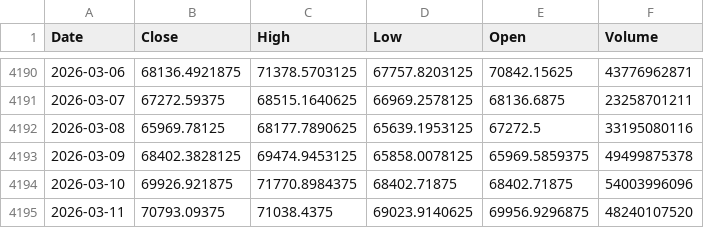
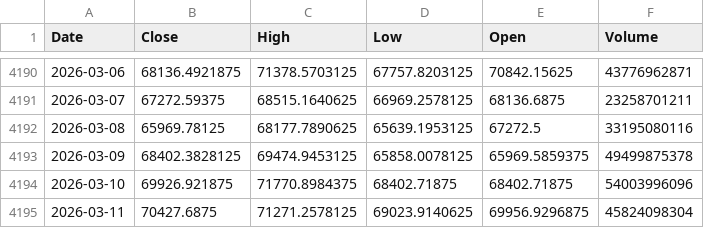
Before and after one commit to kittycapital/btc-asset-correlation, a CSV file: data/BTC.csv, drawn as a sheet; only a part is shown, gaps mark what is left out.

```diff
--- a/data/BTC.csv
+++ b/data/BTC.csv
@@ -4194,2 +4194,2 @@ Date,Close,High,Low,Open,Volume
 2026-03-10,69926.921875,71770.8984375,68402.71875,68402.71875,54003996096
-2026-03-11,70793.09375,71038.4375,69023.9140625,69956.9296875,48240107520
+2026-03-11,70427.6875,71271.2578125,69023.9140625,69956.9296875,45824098304
```
Also changed, not shown: data/DXY.csv, data/GLD.csv, 4 other files.
